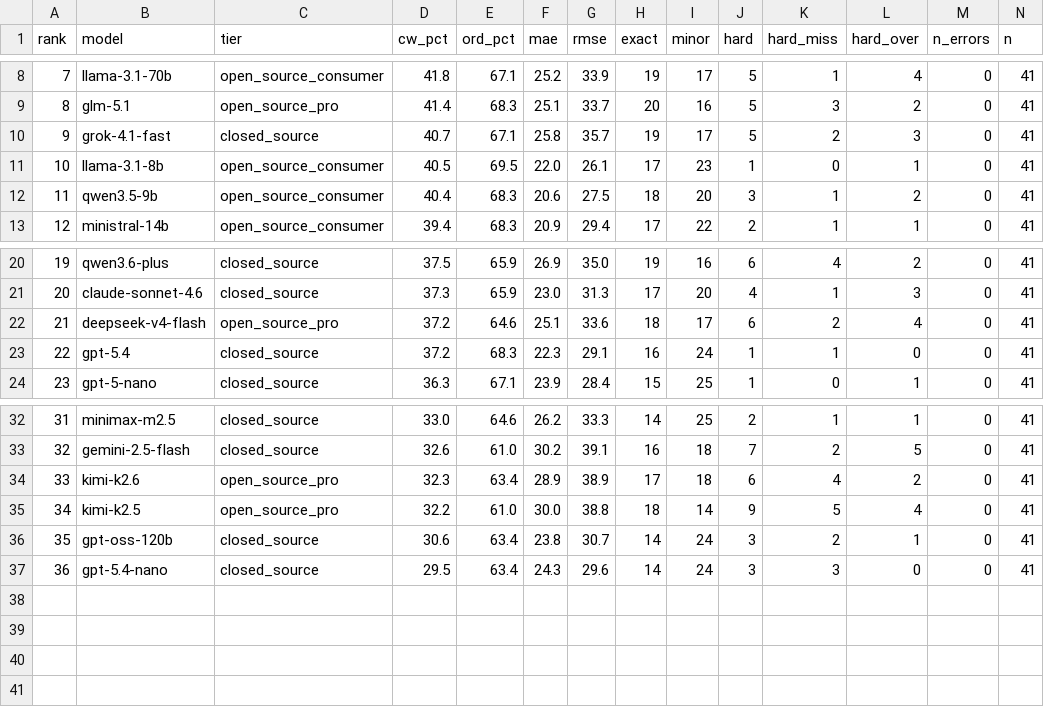
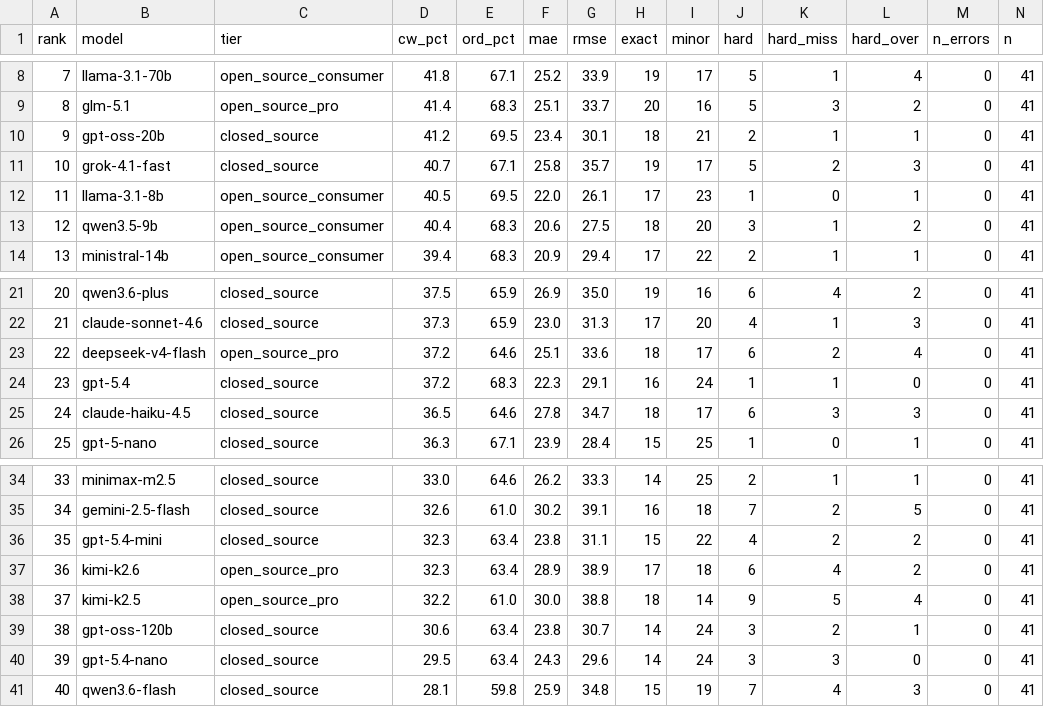
Before and after one commit to Nextron-Labs/thor-ai-benchmarks, a CSV file: combined/leaderboard.csv, drawn as a sheet; only a part is shown, gaps mark what is left out; addresses are those after the commit; rows hold the shown columns only; the diff names each change by its address in the sheet, - before the commit and + after, or states it on an @@ line.

Commit message:
Update leaderboard (40 models)

```diff
--- a/combined/leaderboard.csv
+++ b/combined/leaderboard.csv
+row 10: 9 | gpt-oss-20b | closed_source | 41.2 | 69.5 | 23.4 | 30.1 | 18 | 21 | 2 | 1 | 1 | 0 | 41
@@ column A (rank) renumbered between rows 11 and 40 @@
+row 25: 24 | claude-haiku-4.5 | closed_source | 36.5 | 64.6 | 27.8 | 34.7 | 18 | 17 | 6 | 3 | 3 | 0 | 41
+row 36: 35 | gpt-5.4-mini | closed_source | 32.3 | 63.4 | 23.8 | 31.1 | 15 | 22 | 4 | 2 | 2 | 0 | 41
+row 41: 40 | qwen3.6-flash | closed_source | 28.1 | 59.8 | 25.9 | 34.8 | 15 | 19 | 7 | 4 | 3 | 0 | 41
```
Also changed, not shown: 23 other files.
